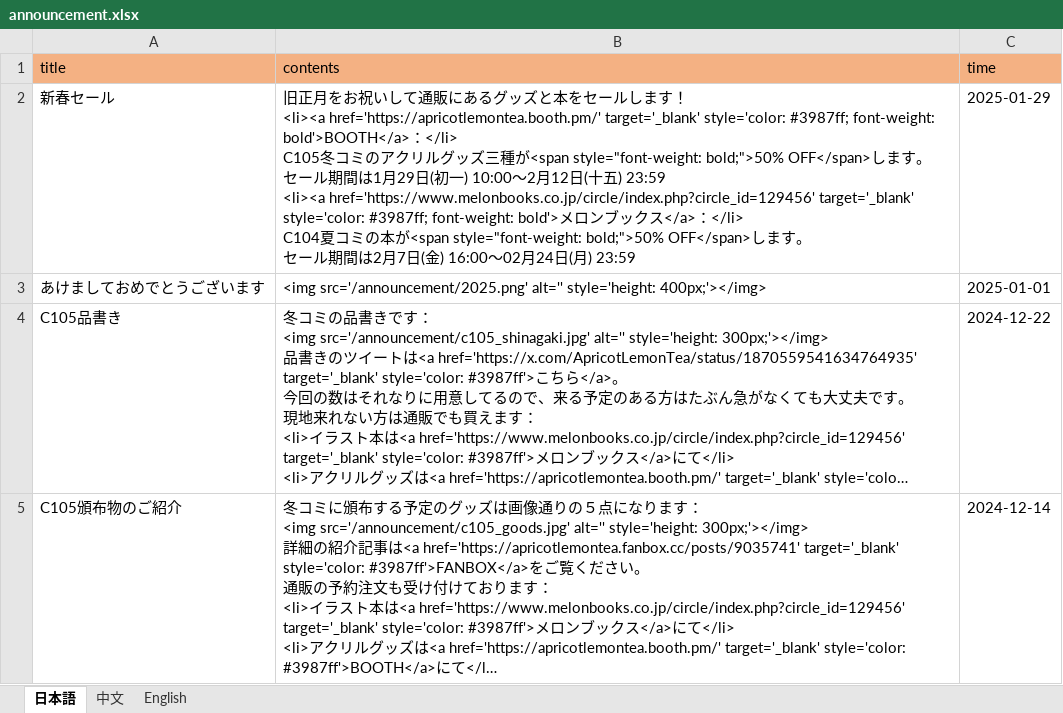
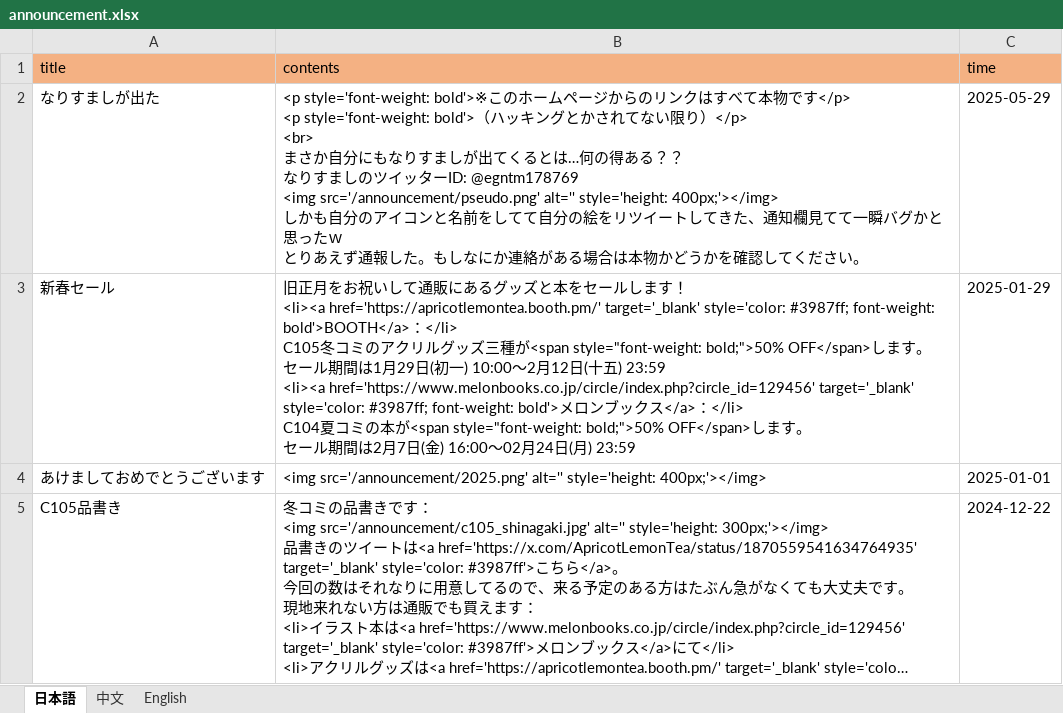
Before and after one commit to ApricotLemonTea/BA-style-homepage, an Excel workbook: public/data/announcement.xlsx, sheet 日本語, drawn as a sheet; only a part is shown; the shorter side is filled out with more unchanged rows; long unchanged cells end in …; values as stored, in another font and other column widths than the file's, no borders; ↵ is a line break in a cell; the diff names each change by its address in the sheet, - before the commit and + after, or states it on an @@ line.

```diff
--- a/public/data/announcement.xlsx (sheet 日本語)
+++ b/public/data/announcement.xlsx (sheet 日本語)
+row 2: なりすましが出た | <p style='font-weight: bold'>※このホームページからのリンクはすべて本物です</p> ↵ <p style='font-weight: bold'>（ハッキングとかされてない限り）</p> ↵ <br> ↵ まさか自分にもなりすましが出てくるとは…何の得ある？？ ↵ なりすましのツイッターID: @egntm178769 ↵ <img src='/announcement/pseudo.png' alt='' style='height: 400px;'></img> ↵ しかも自分のアイコンと名前をしてて自分の絵をリツイートしてきた、通知欄見てて一瞬バグかと思ったｗ ↵ とりあえず通報した。もしなにか連絡がある場合は本物かどうかを確認してください。 | 2025-05-29
```
Also changed, not shown: sheet English, sheet 中文, 1 other file.
